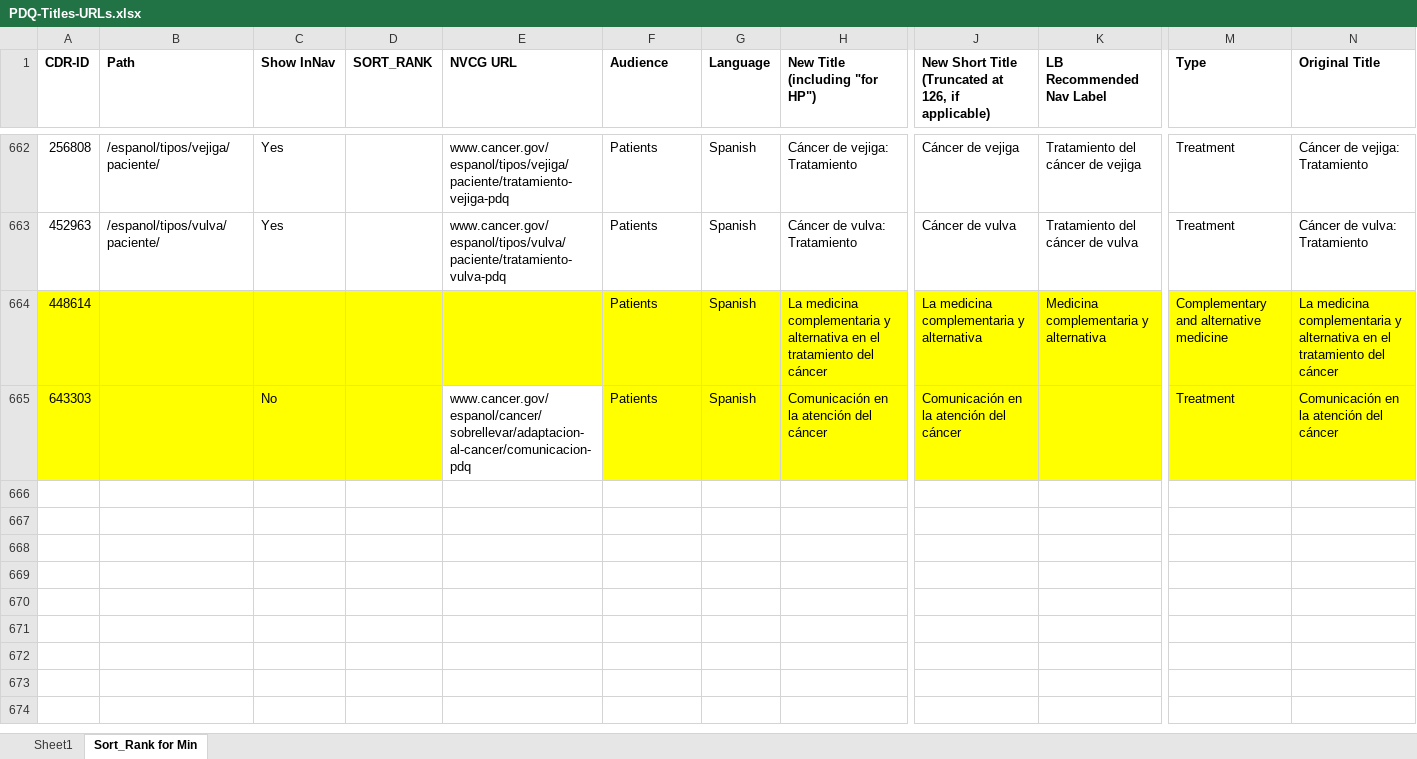
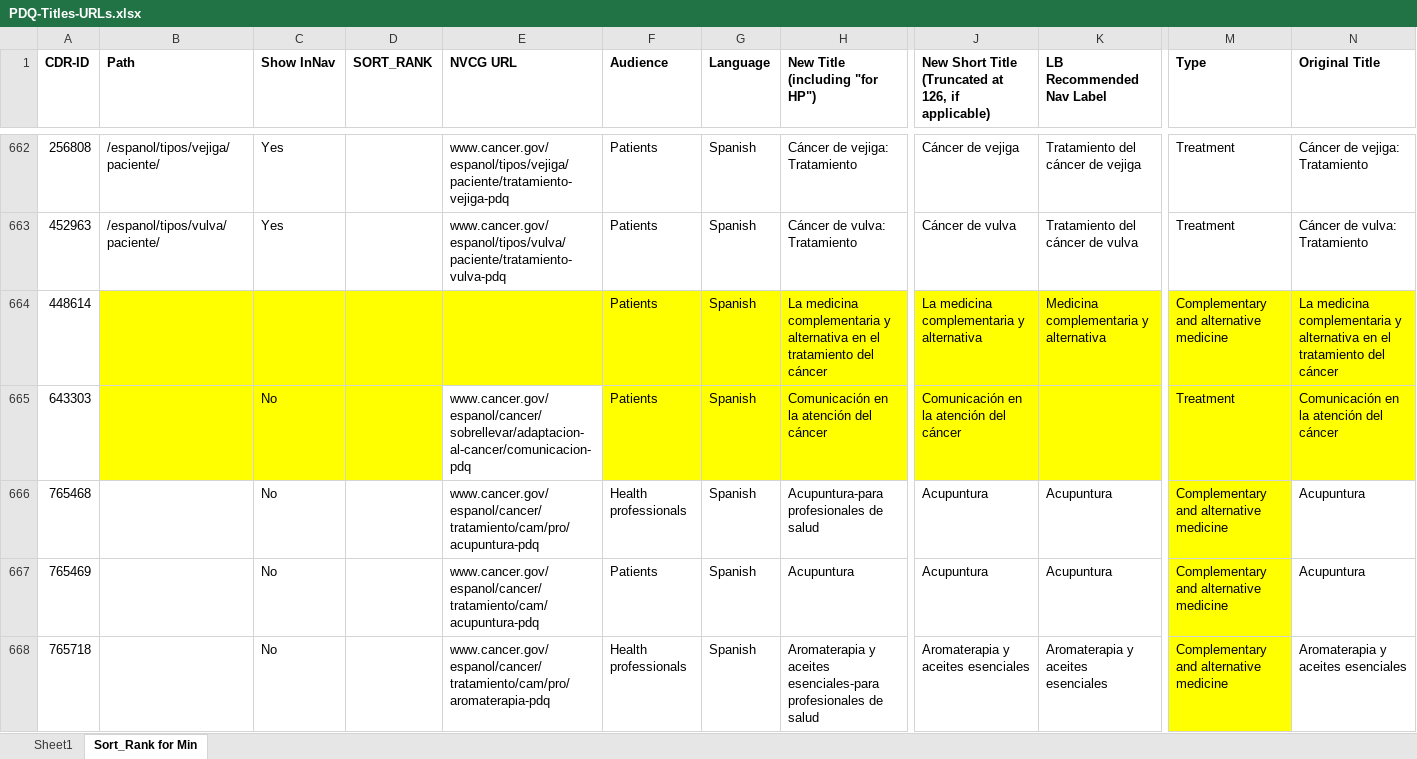
Before and after one commit to NCIOCPL/wcms-daisy, an Excel workbook: Daisy-xls/PDQ-Titles-URLs.xlsx, sheet Sort_Rank for Min, drawn as a sheet; only a part is shown, gaps mark what is left out; values as stored, in another font and other column widths than the file's, no borders; rows hold the shown columns only; the diff covers the shown part only; the diff names each change by its address in the sheet, - before the commit and + after, or states it on an @@ line.

```diff
--- a/Daisy-xls/PDQ-Titles-URLs.xlsx (sheet Sort_Rank for Min)
+++ b/Daisy-xls/PDQ-Titles-URLs.xlsx (sheet Sort_Rank for Min)
-A664:A665 fill: #FFFF00
+A664:A665 fill: none
+row 666: 765468 |  | No |  | www.cancer.gov/espanol/cancer/tratamiento/cam/pro/acupuntura-pdq | Health professionals | Spanish | Acupuntura-para profesionales de salud | Acupuntura | Acupuntura | Complementary and alternative medicine | Acupuntura
+row 667: 765469 |  | No |  | www.cancer.gov/espanol/cancer/tratamiento/cam/acupuntura-pdq | Patients | Spanish | Acupuntura | Acupuntura | Acupuntura | Complementary and alternative medicine | Acupuntura
+row 668: 765718 |  | No |  | www.cancer.gov/espanol/cancer/tratamiento/cam/pro/aromaterapia-pdq | Health professionals | Spanish | Aromaterapia y aceites esenciales-para profesionales de salud | Aromaterapia y aceites esenciales | Aromaterapia y aceites esenciales | Complementary and alternative medicine | Aromaterapia y aceites esenciales
```
Also changed, not shown: 4 added rows elsewhere in this sheet.
